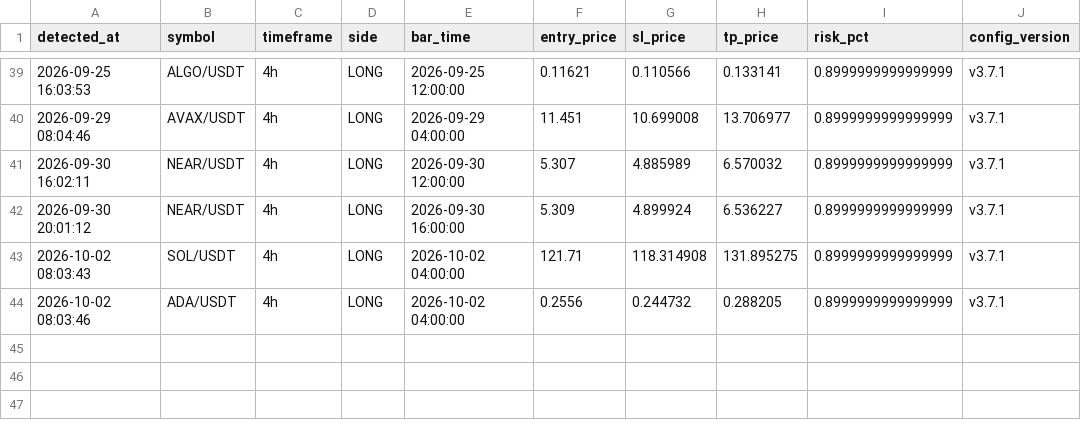
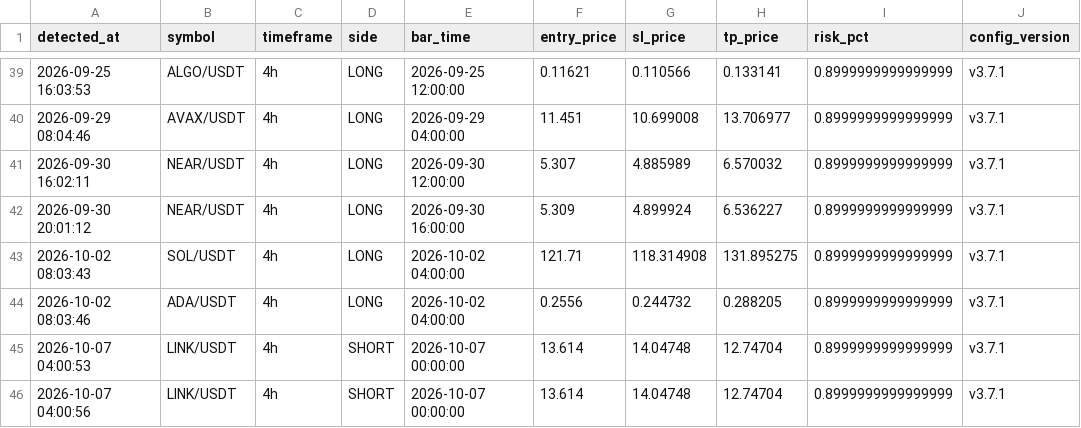
Before and after one commit to takuma08/ironvault-track-record, a CSV file: signals.csv, drawn as a sheet; only a part is shown, gaps mark what is left out.

```diff
--- a/signals.csv
+++ b/signals.csv
@@ -44 +44,3 @@ detected_at,symbol,timeframe,side,bar_time,entry_price,sl_price,tp_price,risk_pc
 2026-10-02 08:03:46,ADA/USDT,4h,LONG,2026-10-02 04:00:00,0.2556,0.244732,0.288205,0.8999999999999999,v3.7.1
+2026-10-07 04:00:53,LINK/USDT,4h,SHORT,2026-10-07 00:00:00,13.614,14.04748,12.74704,0.8999999999999999,v3.7.1
+2026-10-07 04:00:56,LINK/USDT,4h,SHORT,2026-10-07 00:00:00,13.614,14.04748,12.74704,0.8999999999999999,v3.7.1
```
Also changed, not shown: 1 other file.
